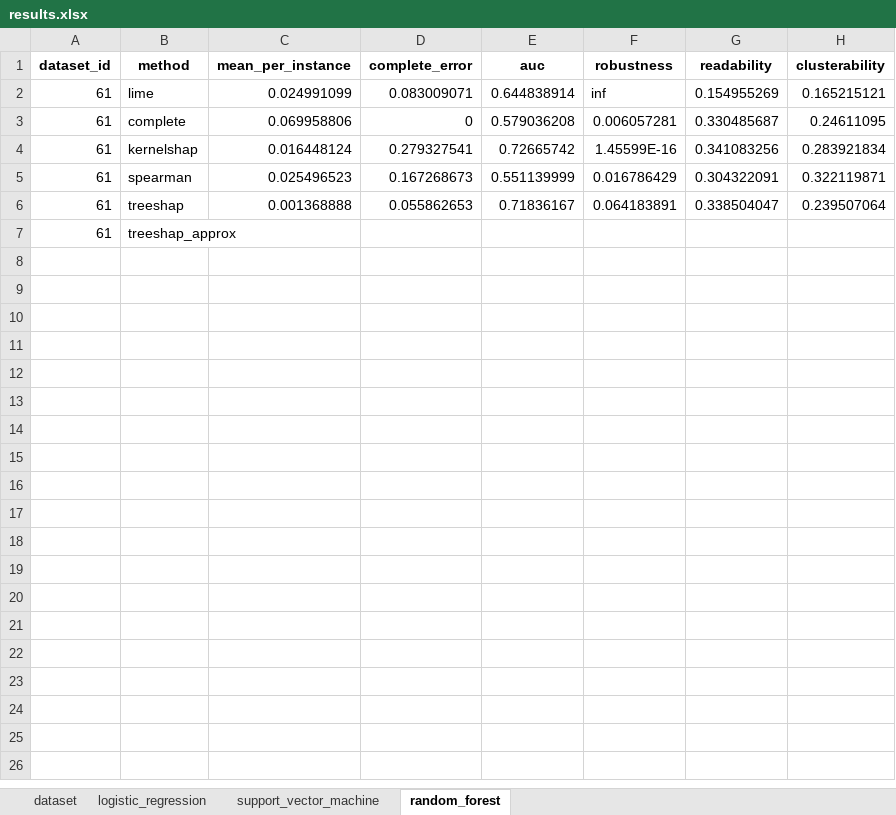
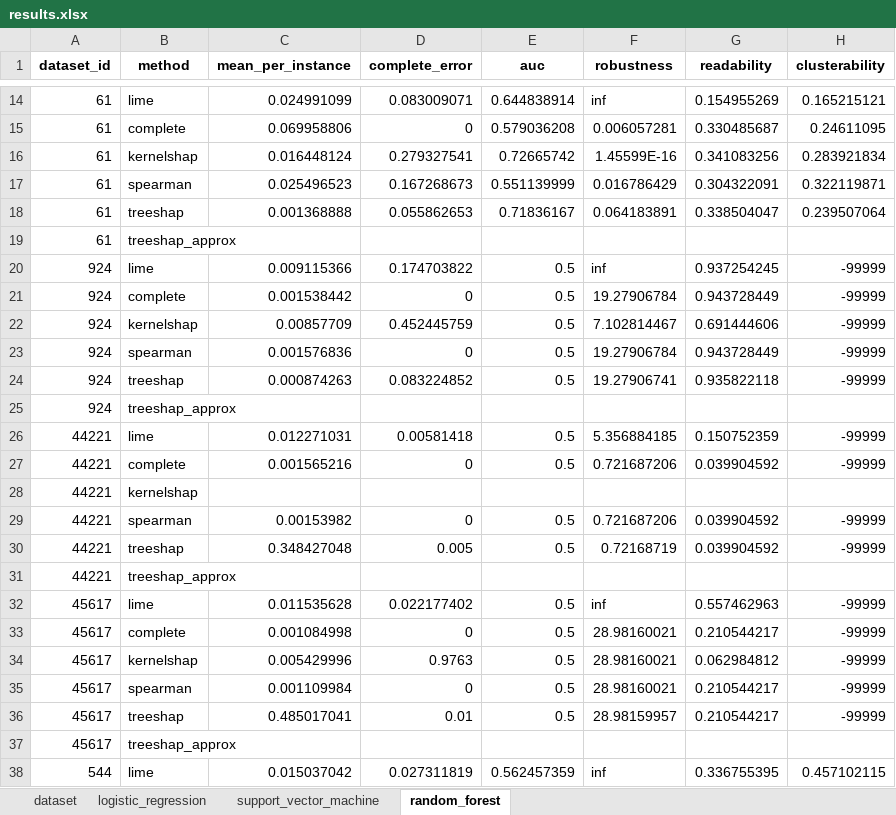
Before and after one commit to Tazering/Research, an Excel workbook: fathkouhi_xai-swarm/results.xlsx, sheet random_forest, drawn as a sheet; only a part is shown, gaps mark what is left out; values as stored, in another font and other column widths than the file's, no borders; the diff covers the shown part only; the diff names each change by its address in the sheet, - before the commit and + after, or states it on an @@ line.

```diff
--- a/fathkouhi_xai-swarm/results.xlsx (sheet random_forest)
+++ b/fathkouhi_xai-swarm/results.xlsx (sheet random_forest)
+row 20: 924 | lime | 0.009115366 | 0.174703822 | 0.5 | inf | 0.937254245 | -99999
+row 21: 924 | complete | 0.001538442 | 0 | 0.5 | 19.27906784 | 0.943728449 | -99999
+row 22: 924 | kernelshap | 0.00857709 | 0.452445759 | 0.5 | 7.102814467 | 0.691444606 | -99999
+row 23: 924 | spearman | 0.001576836 | 0 | 0.5 | 19.27906784 | 0.943728449 | -99999
+row 24: 924 | treeshap | 0.000874263 | 0.083224852 | 0.5 | 19.27906741 | 0.935822118 | -99999
+row 25: 924 | treeshap_approx
+row 26: 44221 | lime | 0.012271031 | 0.00581418 | 0.5 | 5.356884185 | 0.150752359 | -99999
+row 27: 44221 | complete | 0.001565216 | 0 | 0.5 | 0.721687206 | 0.039904592 | -99999
+row 28: 44221 | kernelshap
+row 29: 44221 | spearman | 0.00153982 | 0 | 0.5 | 0.721687206 | 0.039904592 | -99999
+row 30: 44221 | treeshap | 0.348427048 | 0.005 | 0.5 | 0.72168719 | 0.039904592 | -99999
+row 31: 44221 | treeshap_approx
+row 32: 45617 | lime | 0.011535628 | 0.022177402 | 0.5 | inf | 0.557462963 | -99999
+row 33: 45617 | complete | 0.001084998 | 0 | 0.5 | 28.98160021 | 0.210544217 | -99999
+row 34: 45617 | kernelshap | 0.005429996 | 0.9763 | 0.5 | 28.98160021 | 0.062984812 | -99999
+row 35: 45617 | spearman | 0.001109984 | 0 | 0.5 | 28.98160021 | 0.210544217 | -99999
+row 36: 45617 | treeshap | 0.485017041 | 0.01 | 0.5 | 28.98159957 | 0.210544217 | -99999
+row 37: 45617 | treeshap_approx
+row 38: 544 | lime | 0.015037042 | 0.027311819 | 0.562457359 | inf | 0.336755395 | 0.457102115
```
Also changed, not shown: 23 added rows elsewhere in this sheet, sheet logistic_regression, sheet support_vector_machine, sheet dataset, fathkouhi_xai-swarm/dataset_results.xlsx, 4 other files.
